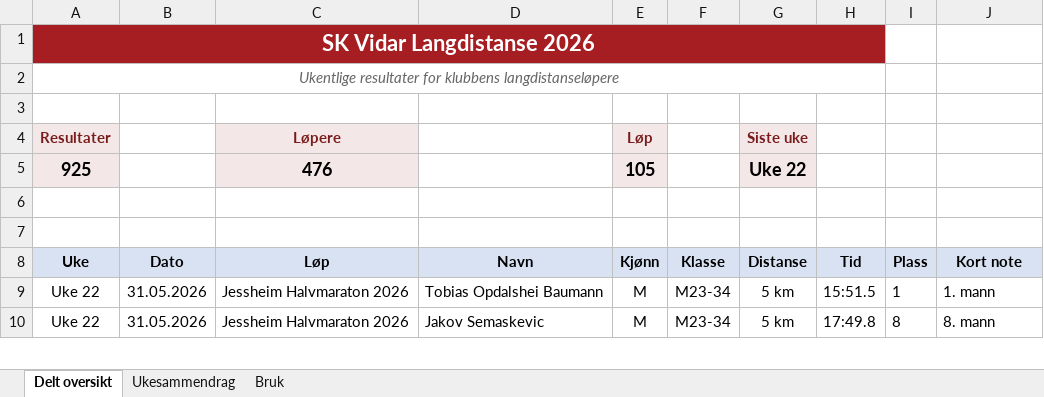
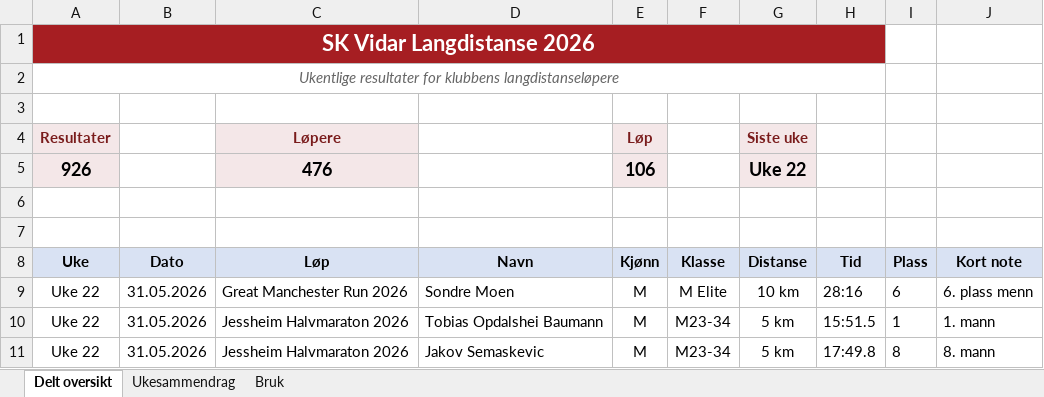
Before and after one commit to gustavByte/sk-vidar-2026-resultater, an Excel workbook: data/delt_oversikt/SK Vidar Langdistanse 2026.xlsx, sheet Delt oversikt, drawn as a sheet; only a part is shown; values as stored, in another font and other column widths than the file's, no borders; table styles not drawn; the diff names each change by its address in the sheet, - before the commit and + after, or states it on an @@ line.

Commit message:
Add Great Manchester Run result

```diff
--- a/data/delt_oversikt/SK Vidar Langdistanse 2026.xlsx (sheet Delt oversikt)
+++ b/data/delt_oversikt/SK Vidar Langdistanse 2026.xlsx (sheet Delt oversikt)
-A5 (Uke): 925
+A5 (Uke): 926
-E5 (Kjønn): 105
+E5 (Kjønn): 106
+row 9: Uke 22 | 31.05.2026 | Great Manchester Run 2026 | Sondre Moen | M | M Elite | 10 km | 28:16 | 6 | 6. plass menn
```
Also changed, not shown: sheet Ukesammendrag, 2 other files.
